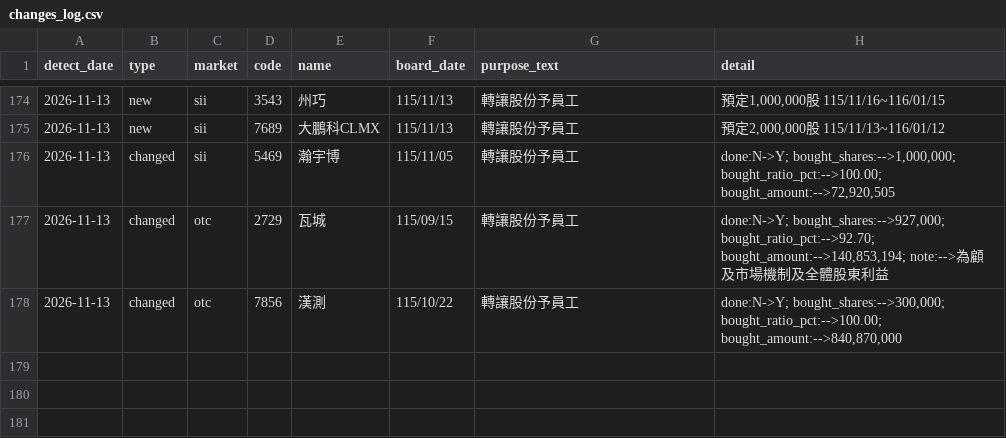
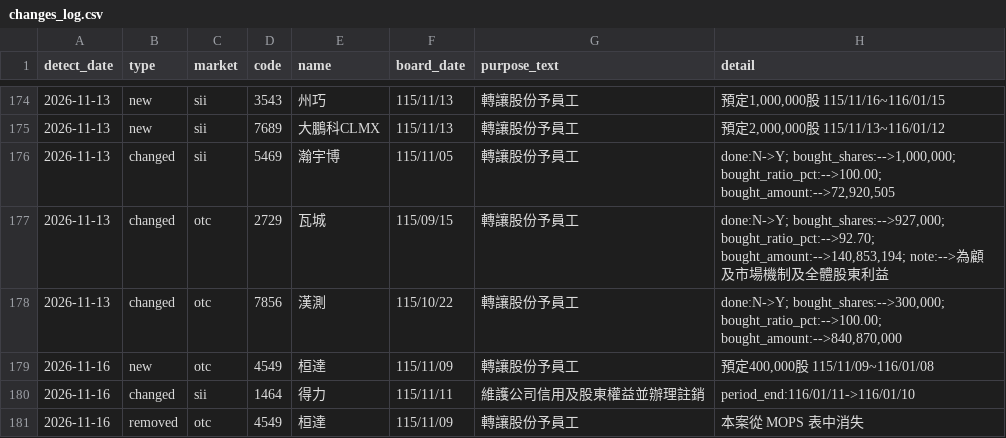
Before and after one commit to oeni/twse-buyback-monitor, a CSV file: data/changes_log.csv, drawn as a sheet; only a part is shown, gaps mark what is left out.

```diff
--- a/data/changes_log.csv
+++ b/data/changes_log.csv
@@ -178 +178,4 @@
 2026-11-13,changed,otc,7856,漢測,115/10/22,轉讓股份予員工,"done:N->Y; bought_shares:-->300,000; bought_ratio_pct:-->100.00; bought_amount:-->840,870,000"
+2026-11-16,new,otc,4549,桓達,115/11/09,轉讓股份予員工,"預定400,000股 115/11/09~116/01/08"
+2026-11-16,changed,sii,1464,得力,115/11/11,維護公司信用及股東權益並辦理註銷,period_end:116/01/11->116/01/10
+2026-11-16,removed,otc,4549,桓達,115/11/09,轉讓股份予員工,本案從 MOPS 表中消失
```
Also changed, not shown: 3 other files.
